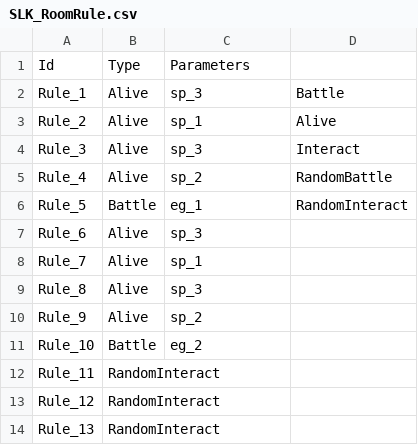
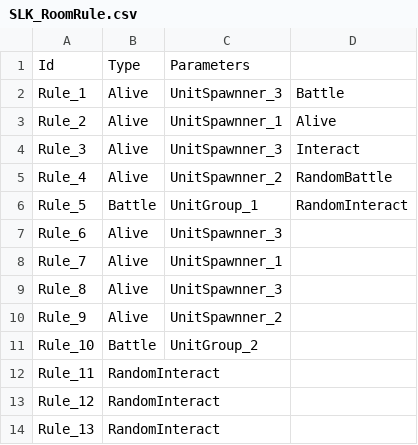
Before and after one commit to youmu256/YoooTool, a CSV file: YoooTool/bin/Debug/LevelCfg/SLK_RoomRule.csv, drawn as a sheet; only a part is shown.

```diff
--- a/YoooTool/bin/Debug/LevelCfg/SLK_RoomRule.csv
+++ b/YoooTool/bin/Debug/LevelCfg/SLK_RoomRule.csv
@@ -1,12 +1,12 @@
 Id,Type,Parameters,
-Rule_1,Alive,sp_3,Battle
-Rule_2,Alive,sp_1,Alive
-Rule_3,Alive,sp_3,Interact
-Rule_4,Alive,sp_2,RandomBattle
-Rule_5,Battle,eg_1,RandomInteract
-Rule_6,Alive,sp_3,
-Rule_7,Alive,sp_1,
-Rule_8,Alive,sp_3,
-Rule_9,Alive,sp_2,
-Rule_10,Battle,eg_2,
+Rule_1,Alive,UnitSpawnner_3,Battle
+Rule_2,Alive,UnitSpawnner_1,Alive
+Rule_3,Alive,UnitSpawnner_3,Interact
+Rule_4,Alive,UnitSpawnner_2,RandomBattle
+Rule_5,Battle,UnitGroup_1,RandomInteract
+Rule_6,Alive,UnitSpawnner_3,
+Rule_7,Alive,UnitSpawnner_1,
+Rule_8,Alive,UnitSpawnner_3,
+Rule_9,Alive,UnitSpawnner_2,
+Rule_10,Battle,UnitGroup_2,
 Rule_11,RandomInteract,,
```
Also changed, not shown: YoooTool/bin/Debug/LevelCfg/SLK_Unit.csv, 18 other files.
